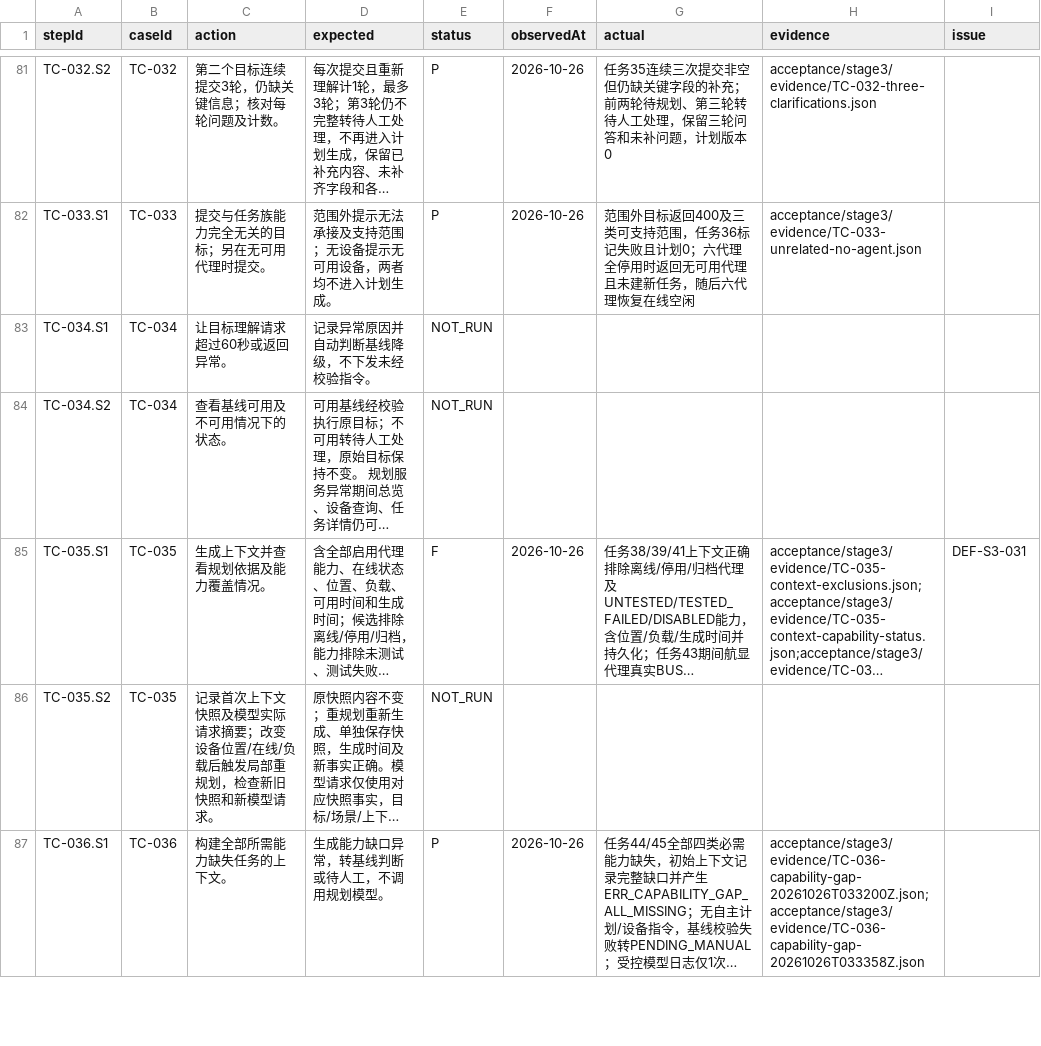
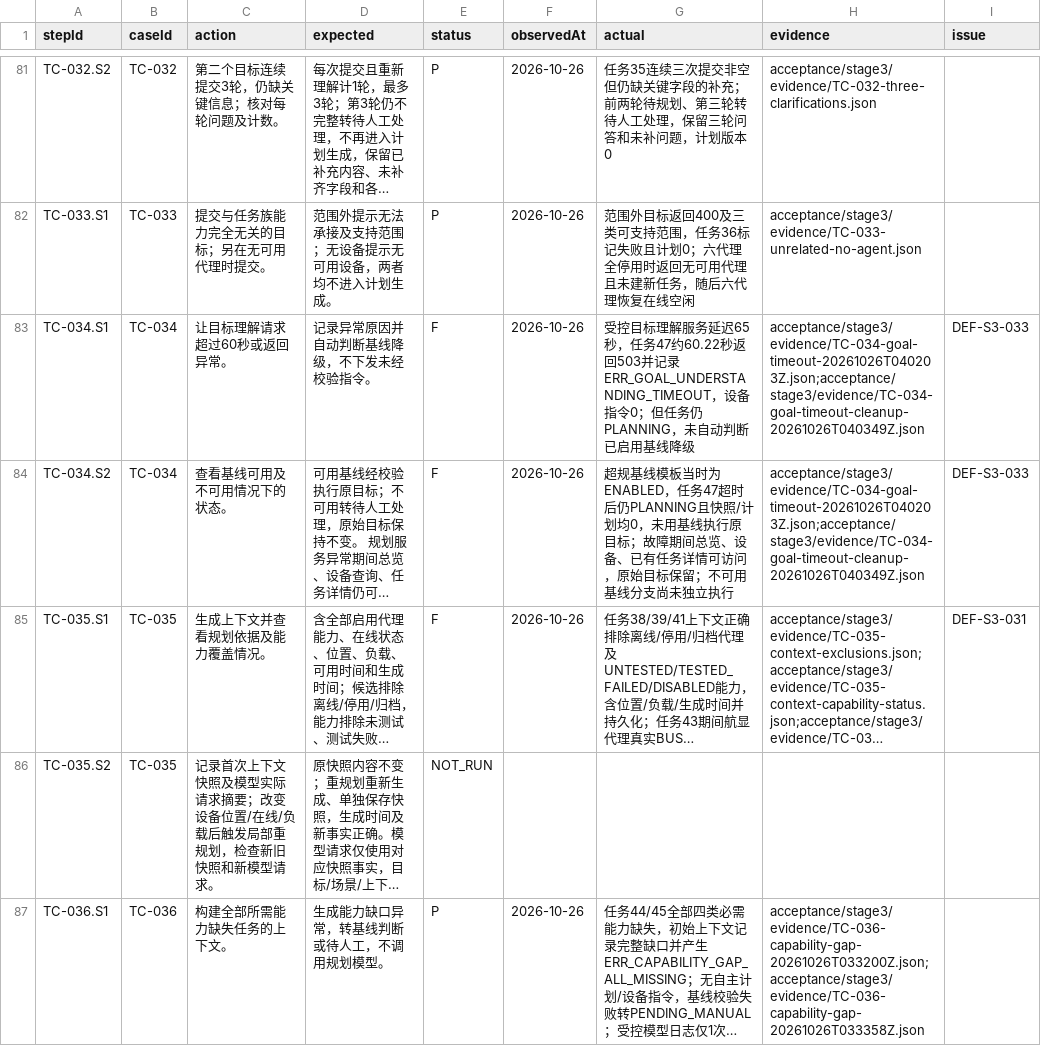
Before and after one commit to steedcy/TP-main, a CSV file: acceptance/stage3/steps.csv, drawn as a sheet; only a part is shown, gaps mark what is left out; long unchanged cells end in …; the diff names each change by its address in the sheet, - before the commit and + after, or states it on an @@ line.

Commit message:
test(stage3): verify goal timeout and missing downgrade

```diff
--- a/acceptance/stage3/steps.csv
+++ b/acceptance/stage3/steps.csv
-E83:E84 (status): NOT_RUN
+E83:E84 (status): F
-F83:F84 (observedAt): (empty)
+F83:F84 (observedAt): 2026-10-26
-G83 (actual): (empty)
+G83 (actual): 受控目标理解服务延迟65秒，任务47约60.22秒返回503并记录ERR_GOAL_UNDERSTANDING_TIMEOUT，设备指令0；但任务仍PLANNING，未自动判断已启用基线降级
-H83:H84 (evidence): (empty)
+H83:H84 (evidence): acceptance/stage3/evidence/TC-034-goal-timeout-20261026T040203Z.json;acceptance/stage3/evidence/TC-034-goal-timeout-cleanup-20261026T040349Z.json
-I83:I84 (issue): (empty)
+I83:I84 (issue): DEF-S3-033
-G84 (actual): (empty)
+G84 (actual): 超规基线模板当时为ENABLED，任务47超时后仍PLANNING且快照/计划均0，未用基线执行原目标；故障期间总览、设备、已有任务详情可访问，原始目标保留；不可用基线分支尚未独立执行
```
Also changed, not shown: acceptance/stage3/issues.csv, acceptance/stage3/rules.csv, 8 other files.
